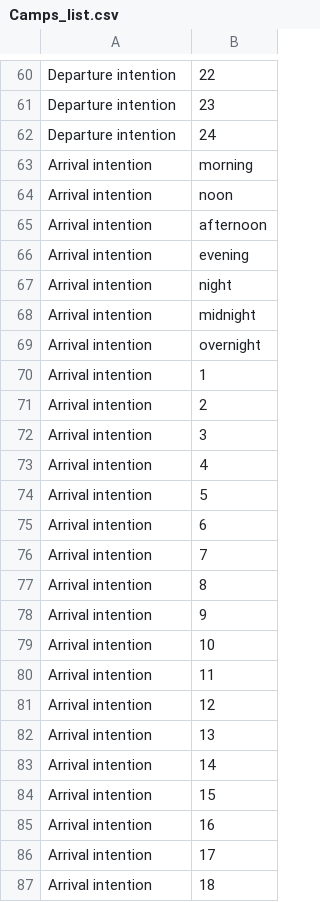
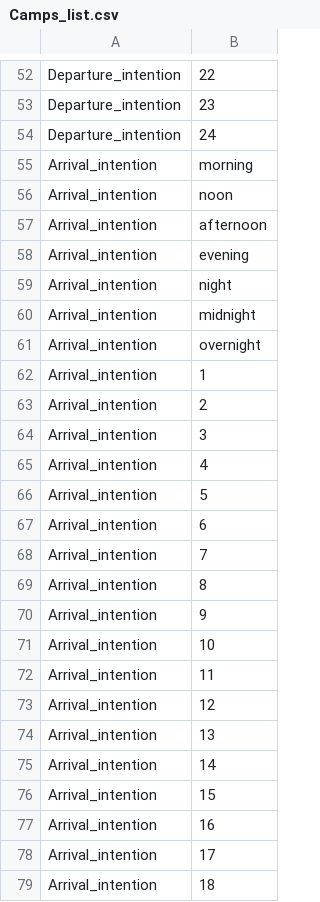
Before and after one commit to afsantosb/DAT410, a CSV file: A7/Camps_list.csv, drawn as a sheet; only a part is shown, gaps mark what is left out; addresses are those after the commit; the diff covers the shown part only; the diff names each change by its address in the sheet, - before the commit and + after, or states it on an @@ line.

```diff
--- a/A7/Camps_list.csv
+++ b/A7/Camps_list.csv
-A52:A54: Departure intention
+A52:A54: Departure_intention
-A55:A79: Arrival intention
+A55:A79: Arrival_intention
```
Also changed, not shown: 8 removed rows and 34 edited cells elsewhere in this file, A7/Word_weights.csv.
